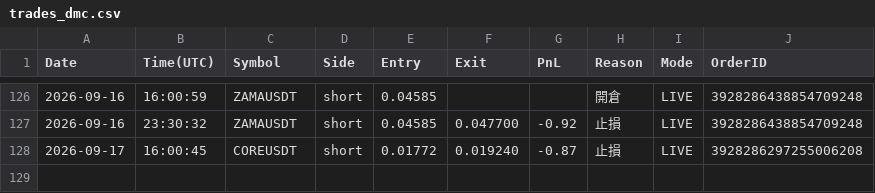
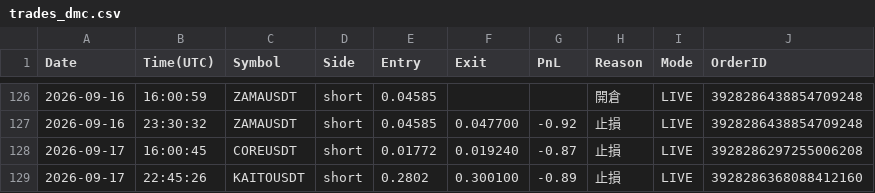
Before and after one commit to RobertChu1996/claude-tradingview-mcp-trading, a CSV file: trades_dmc.csv, drawn as a sheet; only a part is shown, gaps mark what is left out.

```diff
--- a/trades_dmc.csv
+++ b/trades_dmc.csv
@@ -128 +128,2 @@ Date,Time(UTC),Symbol,Side,Entry,Exit,PnL,Reason,Mode,OrderID
 2026-09-17,16:00:45,COREUSDT,short,0.01772,0.019240,-0.87,止損,LIVE,3928286297255006208
+2026-09-17,22:45:26,KAITOUSDT,short,0.2802,0.300100,-0.89,止損,LIVE,3928286368088412160
```
Also changed, not shown: 4 other files.
